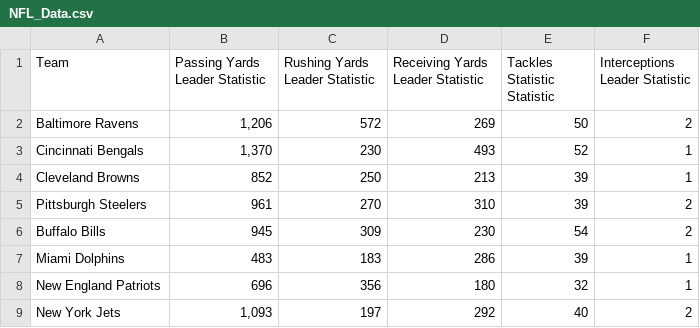
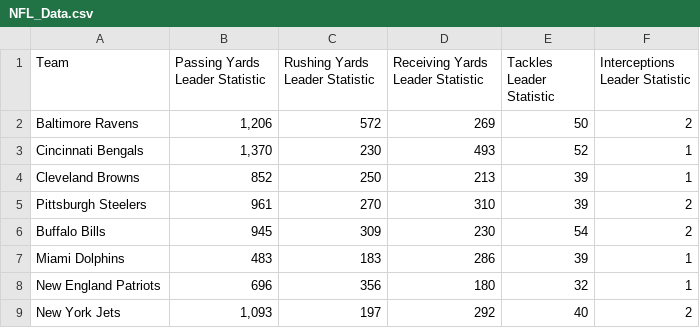
Before and after one commit to cs418-fa24/project-check-in-team-8, a CSV file: NFL_Data.csv, drawn as a sheet.

Commit message:
Changed Column/Feature name in CSV file due to typo in Tackles Leader Statistic key.

```diff
--- a/NFL_Data.csv
+++ b/NFL_Data.csv
@@ -1,2 +1,2 @@
-Team,Passing Yards Leader Statistic,Rushing Yards Leader Statistic,Receiving Yards Leader Statistic,Tackles Statistic Statistic,Interceptions Leader Statistic
+Team,Passing Yards Leader Statistic,Rushing Yards Leader Statistic,Receiving Yards Leader Statistic,Tackles Leader Statistic,Interceptions Leader Statistic
 Baltimore Ravens,"1,206",572,269,50,2
```
Also changed, not shown: 2 other files.
